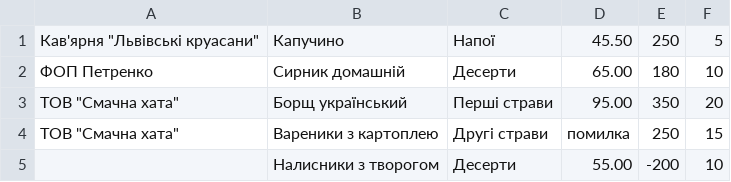
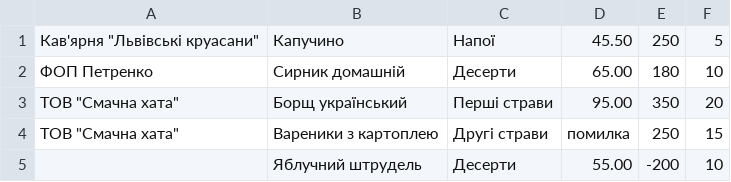
Before and after one commit to kazp3r/kzp-lab01-Burda, a CSV file: data/input.csv, drawn as a sheet.

Commit message:
Редагування вхідних даних
Зміна позицій для забезпечення літературної грамотності.

```diff
--- a/data/input.csv
+++ b/data/input.csv
@@ -4,2 +4,2 @@
 ТОВ "Смачна хата";Вареники з картоплею;Другі страви;помилка;250;15
-;Налисники з творогом;Десерти;55.00;-200;10
+;Яблучний штрудель;Десерти;55.00;-200;10
```
